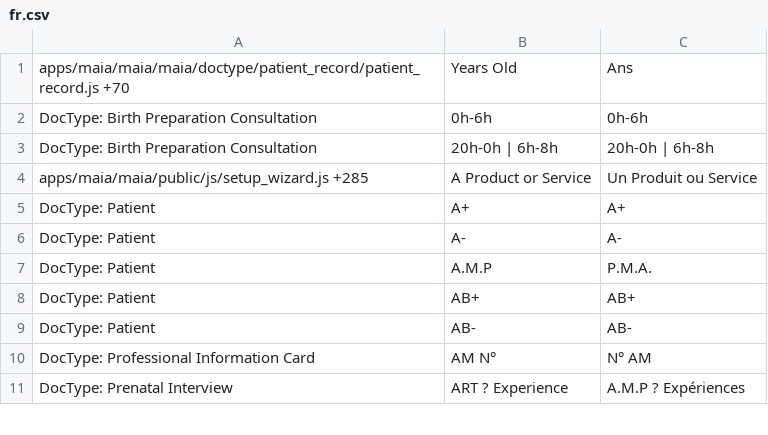
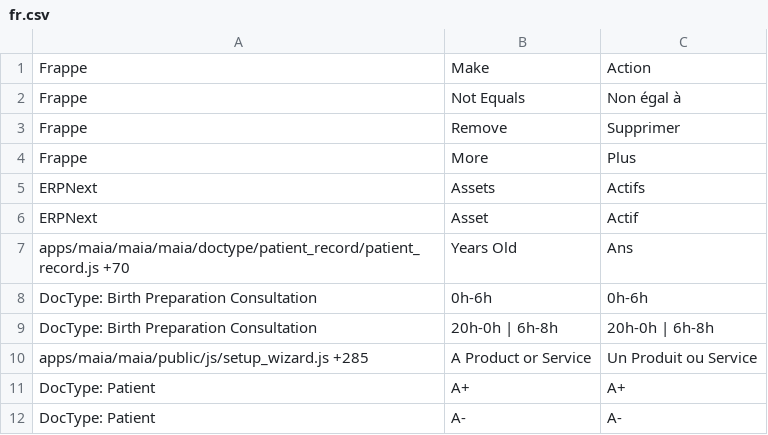
Before and after one commit to dokos-io/maia, a CSV file: maia/translations/fr.csv, drawn as a sheet; only a part is shown; the shorter side is filled out with more unchanged rows; the diff names each change by its address in the sheet, - before the commit and + after, or states it on an @@ line.

Commit message:
Translations + bug correction

```diff
--- a/maia/translations/fr.csv
+++ b/maia/translations/fr.csv
+row 1: Frappe | Make | Action
+row 2: Frappe | Not Equals | Non égal à
+row 3: Frappe | Remove | Supprimer
+row 4: Frappe | More | Plus
+row 5: ERPNext | Assets | Actifs
+row 6: ERPNext | Asset | Actif
```
Also changed, not shown: 1 other file.
